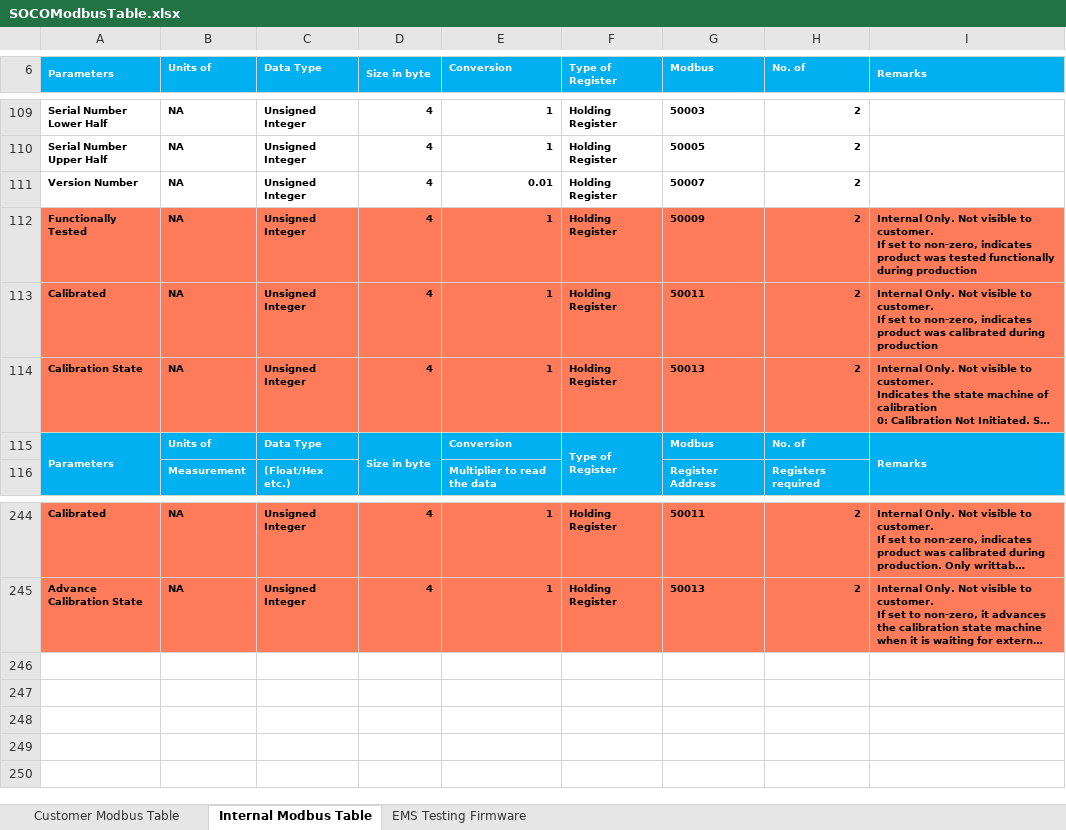
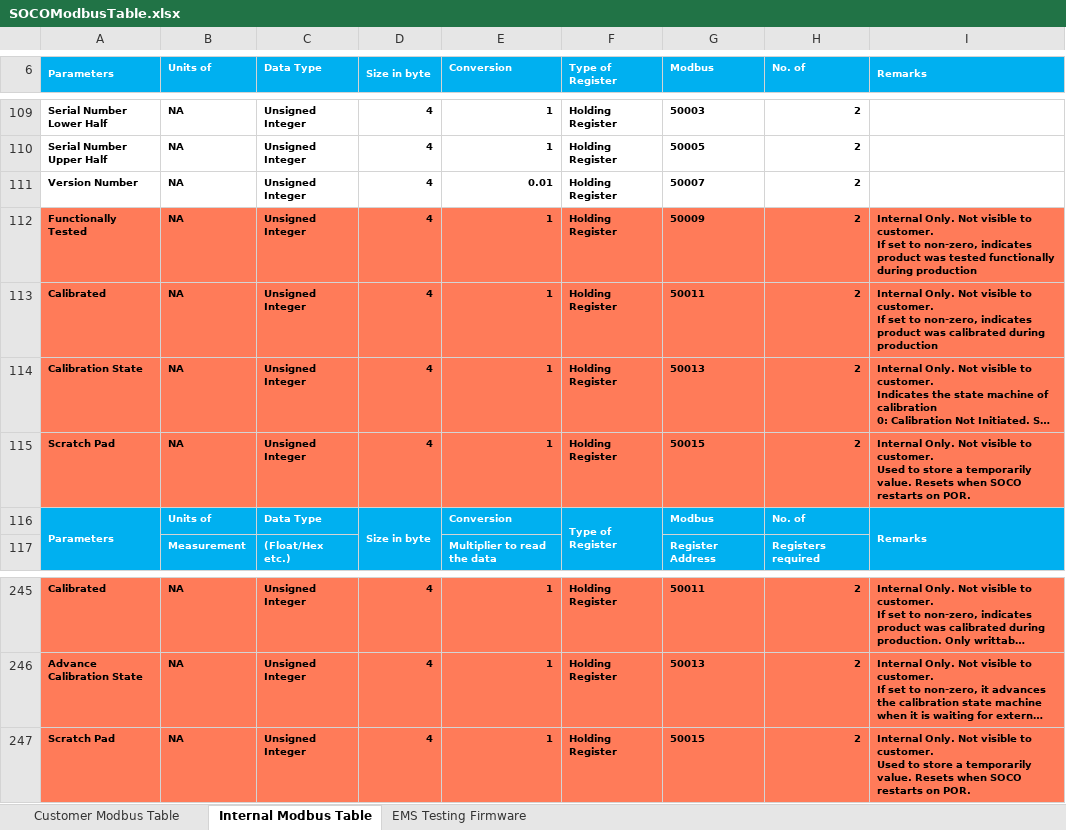
Before and after one commit to sakjain92/SOCO, an Excel workbook: Document/SOCOModbusTable.xlsx, sheet Internal Modbus Table, drawn as a sheet; only a part is shown, gaps mark what is left out; long unchanged cells end in …; values as stored, in another font and other column widths than the file's, no borders; ↵ is a line break in a cell; the diff names each change by its address in the sheet, - before the commit and + after, or states it on an @@ line.

Commit message:
SOCO: Feature: Add a scratchpad over Modbus
Allows testing team to detect any unintential/accidental POR of SOCO during
testing.

```diff
--- a/Document/SOCOModbusTable.xlsx (sheet Internal Modbus Table)
+++ b/Document/SOCOModbusTable.xlsx (sheet Internal Modbus Table)
+row 115: Scratch Pad | NA | Unsigned Integer | 4 | 1 | Holding Register | 50015 | 2 | Internal Only. Not visible to customer. ↵ Used to store a temporarily value. Resets when SOCO restarts on POR.
+row 247: Scratch Pad | NA | Unsigned Integer | 4 | 1 | Holding Register | 50015 | 2 | Internal Only. Not visible to customer. ↵ Used to store a temporarily value. Resets when SOCO restarts on POR.
```
Also changed, not shown: 4 other files.
